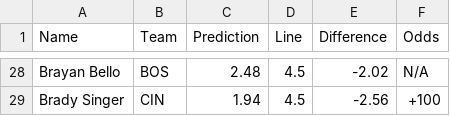
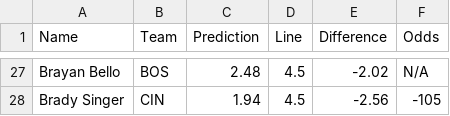
Before and after one commit to bena618/MLB_Models, a CSV file: Outputs/strikeout_preds.csv, drawn as a sheet; only a part is shown, gaps mark what is left out; addresses are those after the commit; the diff covers the shown part only; the diff names each change by its address in the sheet, - before the commit and + after, or states it on an @@ line.

```diff
--- a/Outputs/strikeout_preds.csv
+++ b/Outputs/strikeout_preds.csv
-F28 (Odds): +100
+F28 (Odds): -105
```
Also changed, not shown: 3 added rows, 4 removed rows and 17 edited cells elsewhere in this file, 1 other file.
